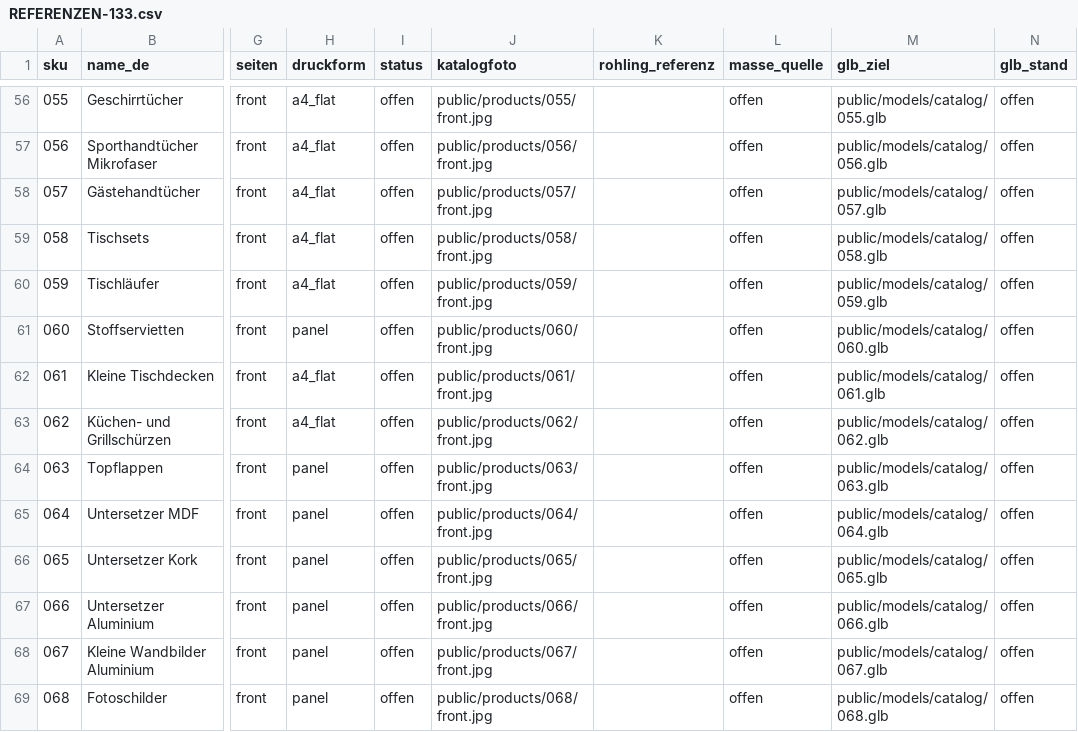
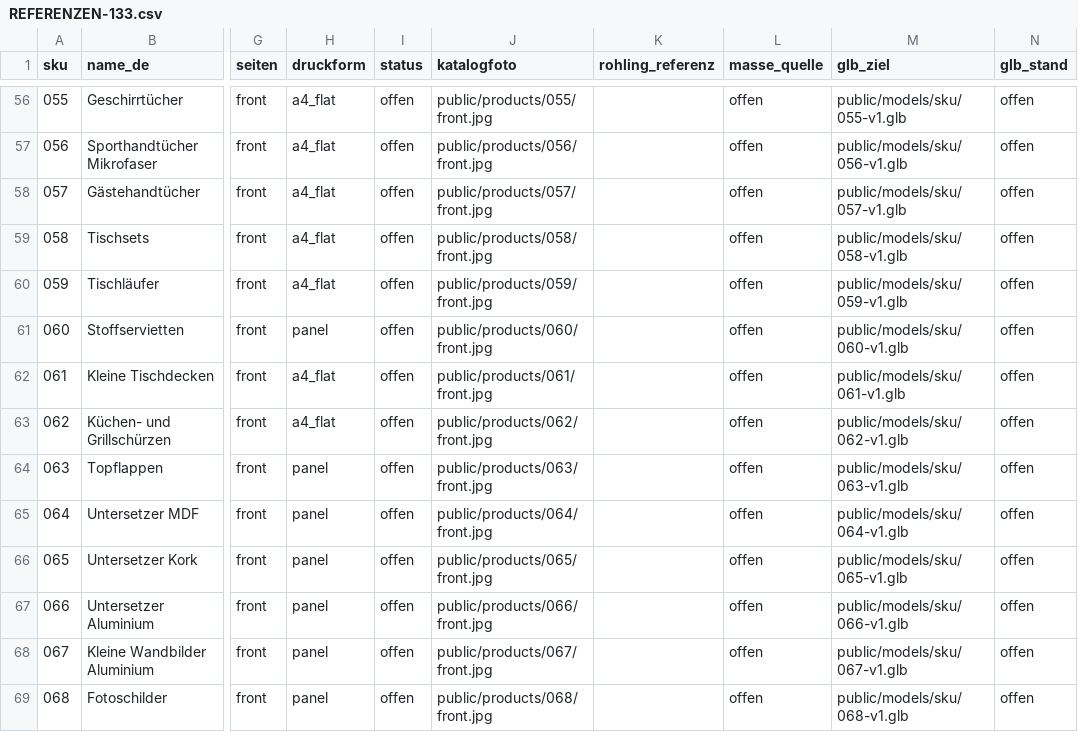
Before and after one commit to butasioan-sketch/on-me-honey-b, a CSV file: docs/glb/REFERENZEN-133.csv, drawn as a sheet; only a part is shown, gaps mark what is left out; the diff covers the shown part only; the diff names each change by its address in the sheet, - before the commit and + after, or states it on an @@ line.

```diff
--- a/docs/glb/REFERENZEN-133.csv
+++ b/docs/glb/REFERENZEN-133.csv
-M56 (glb_ziel): public/models/catalog/055.glb
+M56 (glb_ziel): public/models/sku/055-v1.glb
-M57 (glb_ziel): public/models/catalog/056.glb
+M57 (glb_ziel): public/models/sku/056-v1.glb
-M58 (glb_ziel): public/models/catalog/057.glb
+M58 (glb_ziel): public/models/sku/057-v1.glb
-M59 (glb_ziel): public/models/catalog/058.glb
+M59 (glb_ziel): public/models/sku/058-v1.glb
-M60 (glb_ziel): public/models/catalog/059.glb
+M60 (glb_ziel): public/models/sku/059-v1.glb
-M61 (glb_ziel): public/models/catalog/060.glb
+M61 (glb_ziel): public/models/sku/060-v1.glb
-M62 (glb_ziel): public/models/catalog/061.glb
+M62 (glb_ziel): public/models/sku/061-v1.glb
-M63 (glb_ziel): public/models/catalog/062.glb
+M63 (glb_ziel): public/models/sku/062-v1.glb
-M64 (glb_ziel): public/models/catalog/063.glb
+M64 (glb_ziel): public/models/sku/063-v1.glb
-M65 (glb_ziel): public/models/catalog/064.glb
+M65 (glb_ziel): public/models/sku/064-v1.glb
-M66 (glb_ziel): public/models/catalog/065.glb
+M66 (glb_ziel): public/models/sku/065-v1.glb
-M67 (glb_ziel): public/models/catalog/066.glb
+M67 (glb_ziel): public/models/sku/066-v1.glb
-M68 (glb_ziel): public/models/catalog/067.glb
+M68 (glb_ziel): public/models/sku/067-v1.glb
-M69 (glb_ziel): public/models/catalog/068.glb
+M69 (glb_ziel): public/models/sku/068-v1.glb
```
Also changed, not shown: 121 edited cells elsewhere in this file, 2 other files.
